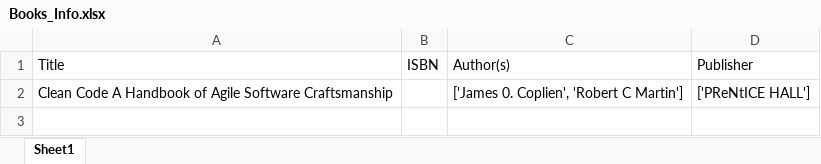
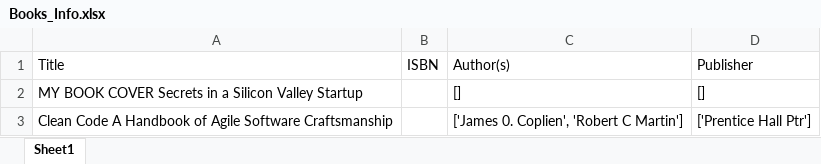
Before and after one commit to sethi-bhumika/book-cover-recognition, an Excel workbook: Books_Info.xlsx, sheet Sheet1, drawn as a sheet; values as stored, in another font and other column widths than the file's, no borders; addresses are those after the commit; the diff names each change by its address in the sheet, - before the commit and + after, or states it on an @@ line.

Commit message:
fixed bugs, todo - barcode, json, all string publisher, make author and publisher list a set

```diff
--- a/Books_Info.xlsx (sheet Sheet1)
+++ b/Books_Info.xlsx (sheet Sheet1)
+row 2: MY BOOK COVER Secrets in a Silicon Valley Startup |  | [] | []
-D3: ['PReNtICE HALL']
+D3: ['Prentice Hall Ptr']
```
Also changed, not shown: 3 other files.
